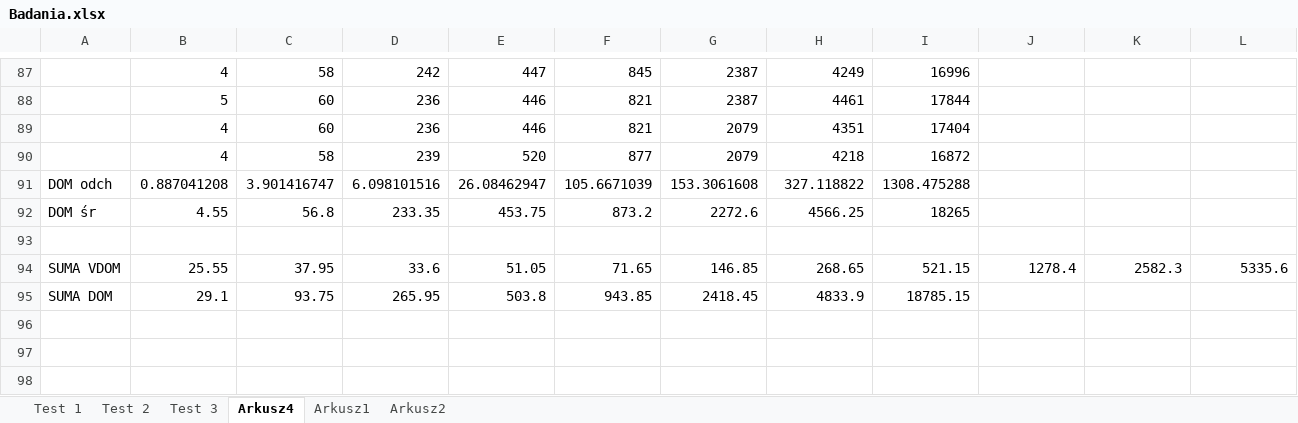
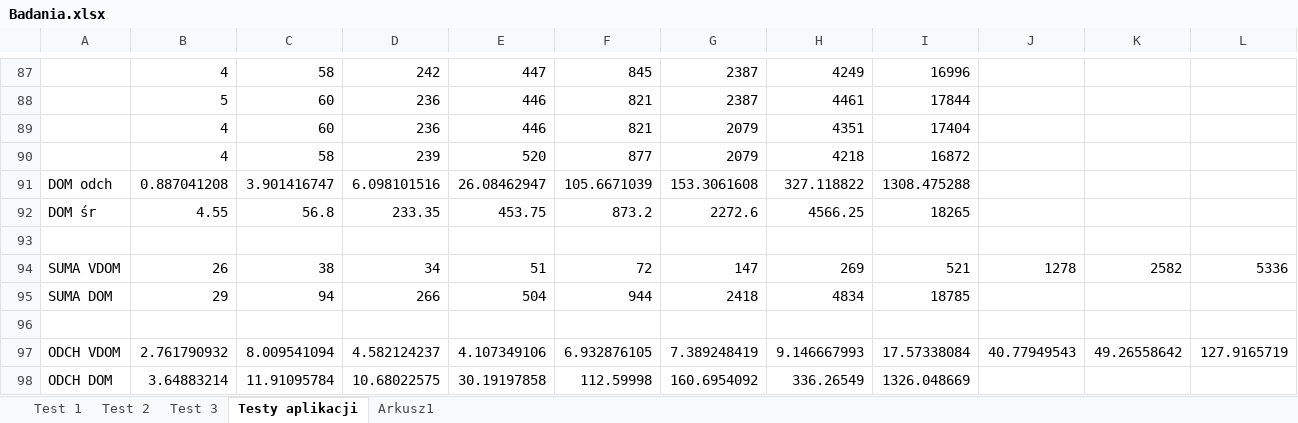
Before and after one commit to krzysztof-miemiec/fuzzybase, an Excel workbook: docs/Badania.xlsx, sheet Testy aplikacji, drawn as a sheet; only a part is shown, gaps mark what is left out; values as stored, in another font and other column widths than the file's, no borders; charts and pictures not drawn; removed rows and columns are numbered as before the commit, all else as after; the diff names each change by its address in the sheet, - before the commit and + after, or states it on an @@ line.

```diff
--- a/docs/Badania.xlsx (sheet Testy aplikacji)
+++ b/docs/Badania.xlsx (sheet Testy aplikacji)
-sheet tab: Arkusz4
+sheet tab: Testy aplikacji
-sheet tab: Arkusz2
-row 94: SUMA VDOM | 25.55 | 37.95 | 33.6 | 51.05 | 71.65 | 146.85 | 268.65 | 521.15 | 1278.4 | 2582.3 | 5335.6
+row 94: SUMA VDOM | 26 | 38 | 34 | 51 | 72 | 147 | 269 | 521 | 1278 | 2582 | 5336
+row 95: SUMA DOM | 29 | 94 | 266 | 504 | 944 | 2418 | 4834 | 18785
-row 96: SUMA DOM | 29.1 | 93.75 | 265.95 | 503.8 | 943.85 | 2418.45 | 4833.9 | 18785.15
+row 96: (empty)
+row 97: ODCH VDOM | 2.761790932 | 8.009541094 | 4.582124237 | 4.107349106 | 6.932876105 | 7.389248419 | 9.146667993 | 17.57338084 | 40.77949543 | 49.26558642 | 127.9165719
+row 98: ODCH DOM | 3.64883214 | 11.91095784 | 10.68022575 | 30.19197858 | 112.59998 | 160.6954092 | 336.26549 | 1326.048669
```
Also changed, not shown: sheet Arkusz1, charts or pictures, 3 other files.
